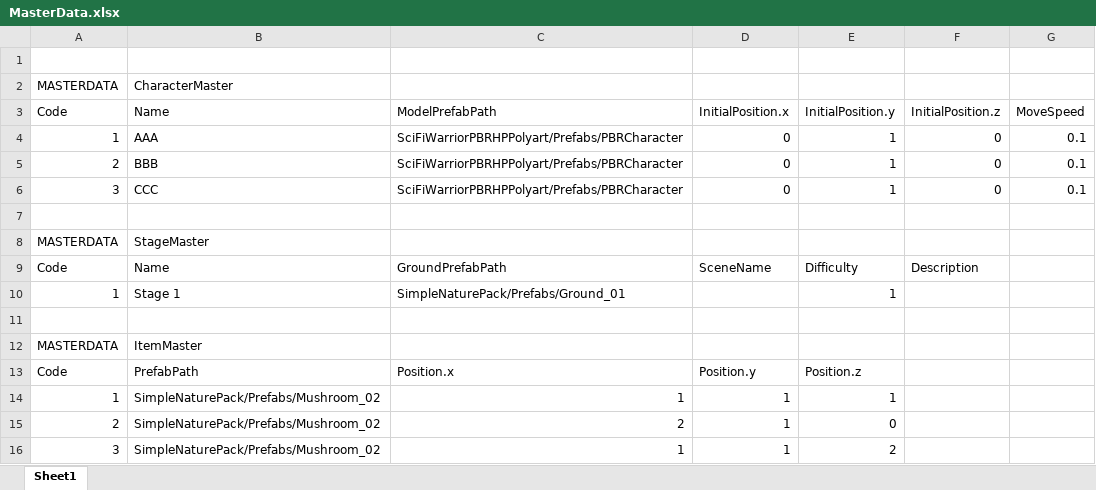
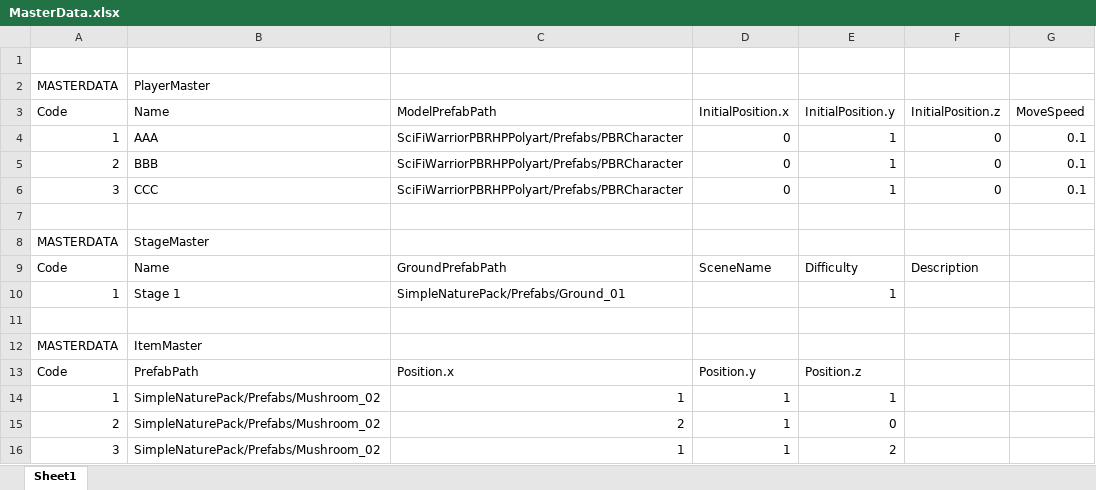
Before and after one commit to mas-yo/AsyncUnity, an Excel workbook: client/Assets/StreamingAssets/MasterData/MasterData.xlsx, sheet Sheet1, drawn as a sheet; values as stored, in another font and other column widths than the file's, no borders; the diff names each change by its address in the sheet, - before the commit and + after, or states it on an @@ line.

Commit message:
rafactor master data related code

```diff
--- a/client/Assets/StreamingAssets/MasterData/MasterData.xlsx (sheet Sheet1)
+++ b/client/Assets/StreamingAssets/MasterData/MasterData.xlsx (sheet Sheet1)
-B2: CharacterMaster
+B2: PlayerMaster
```
Also changed, not shown: 15 other files.
